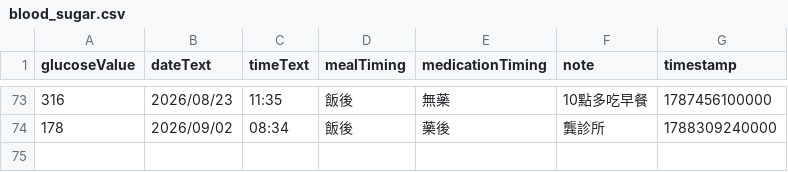
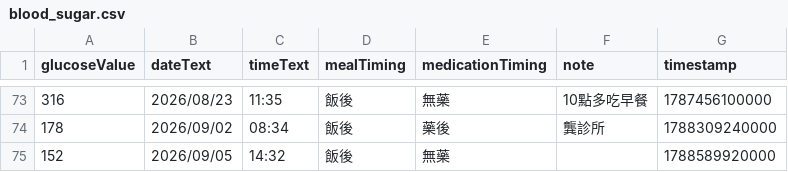
Before and after one commit to TangerineTree15/blood_sugar, a CSV file: blood_sugar.csv, drawn as a sheet; only a part is shown, gaps mark what is left out.

Commit message:
Add new blood sugar record for September 5

```diff
--- a/blood_sugar.csv
+++ b/blood_sugar.csv
@@ -74 +74,2 @@ glucoseValue,dateText,timeText,mealTiming,medicationTiming,note,timestamp
 "178","2026/09/02","08:34","飯後","藥後","龔診所","1788309240000"
+"152","2026/09/05","14:32","飯後","無藥","","1788589920000"
```
